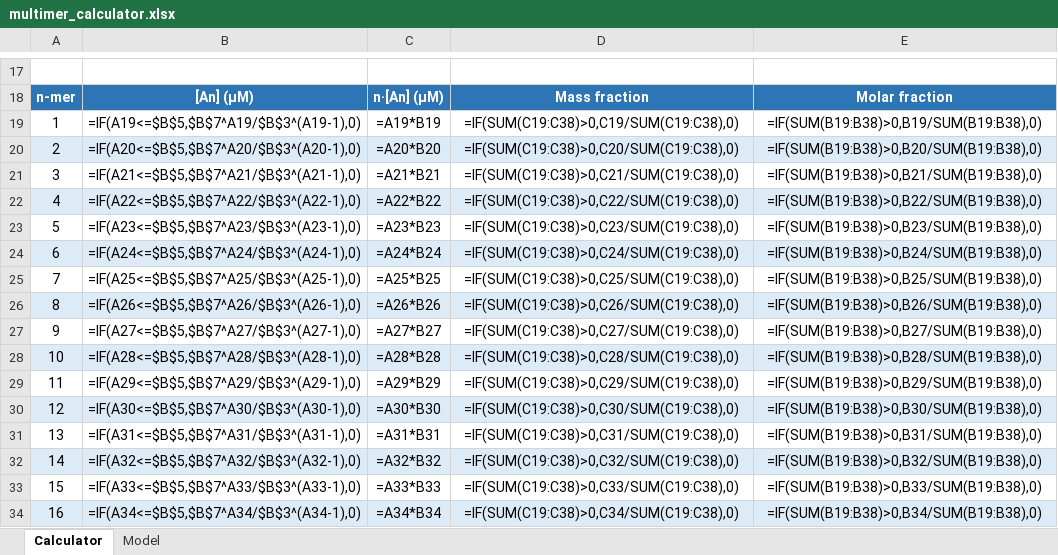
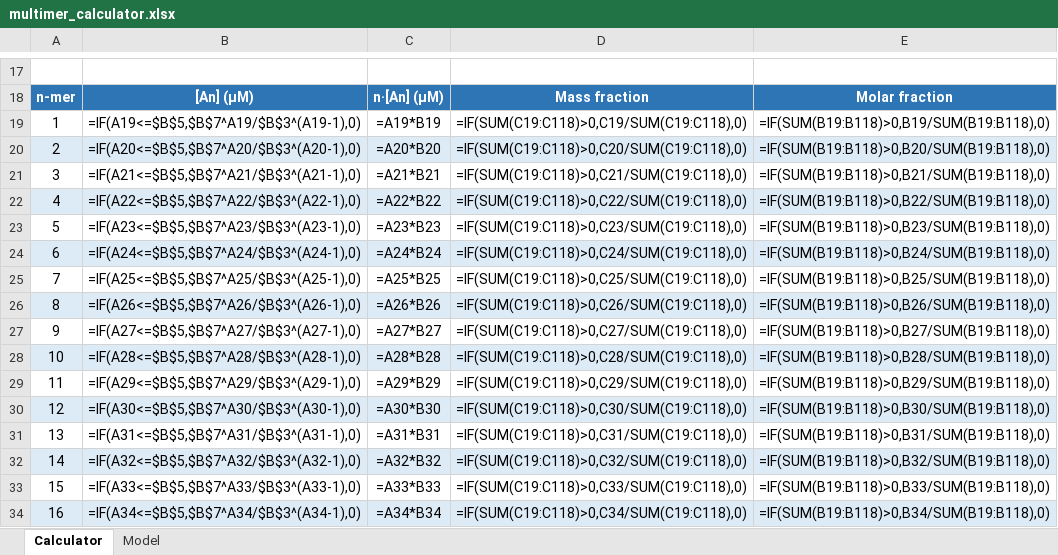
Before and after one commit to MSuskiewicz/claudecoding, an Excel workbook: multimer_calculator.xlsx, sheet Calculator, drawn as a sheet; only a part is shown, gaps mark what is left out; values as stored, in another font and other column widths than the file's, no borders; formulas without a stored value are shown as written; charts and pictures not drawn; the diff covers the shown part only; the diff names each change by its address in the sheet, - before the commit and + after, or states it on an @@ line.

```diff
--- a/multimer_calculator.xlsx (sheet Calculator)
+++ b/multimer_calculator.xlsx (sheet Calculator)
-D19: =IF(SUM(C19:C38)>0,C19/SUM(C19:C38),0)
+D19: =IF(SUM(C19:C118)>0,C19/SUM(C19:C118),0)
-E19: =IF(SUM(B19:B38)>0,B19/SUM(B19:B38),0)
+E19: =IF(SUM(B19:B118)>0,B19/SUM(B19:B118),0)
-D20: =IF(SUM(C19:C38)>0,C20/SUM(C19:C38),0)
+D20: =IF(SUM(C19:C118)>0,C20/SUM(C19:C118),0)
-E20: =IF(SUM(B19:B38)>0,B20/SUM(B19:B38),0)
+E20: =IF(SUM(B19:B118)>0,B20/SUM(B19:B118),0)
-D21: =IF(SUM(C19:C38)>0,C21/SUM(C19:C38),0)
+D21: =IF(SUM(C19:C118)>0,C21/SUM(C19:C118),0)
-E21: =IF(SUM(B19:B38)>0,B21/SUM(B19:B38),0)
+E21: =IF(SUM(B19:B118)>0,B21/SUM(B19:B118),0)
-D22: =IF(SUM(C19:C38)>0,C22/SUM(C19:C38),0)
+D22: =IF(SUM(C19:C118)>0,C22/SUM(C19:C118),0)
-E22: =IF(SUM(B19:B38)>0,B22/SUM(B19:B38),0)
+E22: =IF(SUM(B19:B118)>0,B22/SUM(B19:B118),0)
-D23: =IF(SUM(C19:C38)>0,C23/SUM(C19:C38),0)
+D23: =IF(SUM(C19:C118)>0,C23/SUM(C19:C118),0)
-E23: =IF(SUM(B19:B38)>0,B23/SUM(B19:B38),0)
+E23: =IF(SUM(B19:B118)>0,B23/SUM(B19:B118),0)
-D24: =IF(SUM(C19:C38)>0,C24/SUM(C19:C38),0)
+D24: =IF(SUM(C19:C118)>0,C24/SUM(C19:C118),0)
-E24: =IF(SUM(B19:B38)>0,B24/SUM(B19:B38),0)
+E24: =IF(SUM(B19:B118)>0,B24/SUM(B19:B118),0)
-D25: =IF(SUM(C19:C38)>0,C25/SUM(C19:C38),0)
+D25: =IF(SUM(C19:C118)>0,C25/SUM(C19:C118),0)
-E25: =IF(SUM(B19:B38)>0,B25/SUM(B19:B38),0)
+E25: =IF(SUM(B19:B118)>0,B25/SUM(B19:B118),0)
-D26: =IF(SUM(C19:C38)>0,C26/SUM(C19:C38),0)
+D26: =IF(SUM(C19:C118)>0,C26/SUM(C19:C118),0)
-E26: =IF(SUM(B19:B38)>0,B26/SUM(B19:B38),0)
+E26: =IF(SUM(B19:B118)>0,B26/SUM(B19:B118),0)
-D27: =IF(SUM(C19:C38)>0,C27/SUM(C19:C38),0)
+D27: =IF(SUM(C19:C118)>0,C27/SUM(C19:C118),0)
-E27: =IF(SUM(B19:B38)>0,B27/SUM(B19:B38),0)
+E27: =IF(SUM(B19:B118)>0,B27/SUM(B19:B118),0)
-D28: =IF(SUM(C19:C38)>0,C28/SUM(C19:C38),0)
+D28: =IF(SUM(C19:C118)>0,C28/SUM(C19:C118),0)
-E28: =IF(SUM(B19:B38)>0,B28/SUM(B19:B38),0)
+E28: =IF(SUM(B19:B118)>0,B28/SUM(B19:B118),0)
-D29: =IF(SUM(C19:C38)>0,C29/SUM(C19:C38),0)
+D29: =IF(SUM(C19:C118)>0,C29/SUM(C19:C118),0)
-E29: =IF(SUM(B19:B38)>0,B29/SUM(B19:B38),0)
+E29: =IF(SUM(B19:B118)>0,B29/SUM(B19:B118),0)
-D30: =IF(SUM(C19:C38)>0,C30/SUM(C19:C38),0)
+D30: =IF(SUM(C19:C118)>0,C30/SUM(C19:C118),0)
-E30: =IF(SUM(B19:B38)>0,B30/SUM(B19:B38),0)
+E30: =IF(SUM(B19:B118)>0,B30/SUM(B19:B118),0)
-D31: =IF(SUM(C19:C38)>0,C31/SUM(C19:C38),0)
+D31: =IF(SUM(C19:C118)>0,C31/SUM(C19:C118),0)
-E31: =IF(SUM(B19:B38)>0,B31/SUM(B19:B38),0)
+E31: =IF(SUM(B19:B118)>0,B31/SUM(B19:B118),0)
-D32: =IF(SUM(C19:C38)>0,C32/SUM(C19:C38),0)
+D32: =IF(SUM(C19:C118)>0,C32/SUM(C19:C118),0)
-E32: =IF(SUM(B19:B38)>0,B32/SUM(B19:B38),0)
+E32: =IF(SUM(B19:B118)>0,B32/SUM(B19:B118),0)
-D33: =IF(SUM(C19:C38)>0,C33/SUM(C19:C38),0)
+D33: =IF(SUM(C19:C118)>0,C33/SUM(C19:C118),0)
-E33: =IF(SUM(B19:B38)>0,B33/SUM(B19:B38),0)
+E33: =IF(SUM(B19:B118)>0,B33/SUM(B19:B118),0)
-D34: =IF(SUM(C19:C38)>0,C34/SUM(C19:C38),0)
+D34: =IF(SUM(C19:C118)>0,C34/SUM(C19:C118),0)
-E34: =IF(SUM(B19:B38)>0,B34/SUM(B19:B38),0)
+E34: =IF(SUM(B19:B118)>0,B34/SUM(B19:B118),0)
```
Also changed, not shown: 80 added rows and 15 edited cells elsewhere in this sheet, charts or pictures, 1 other file.
